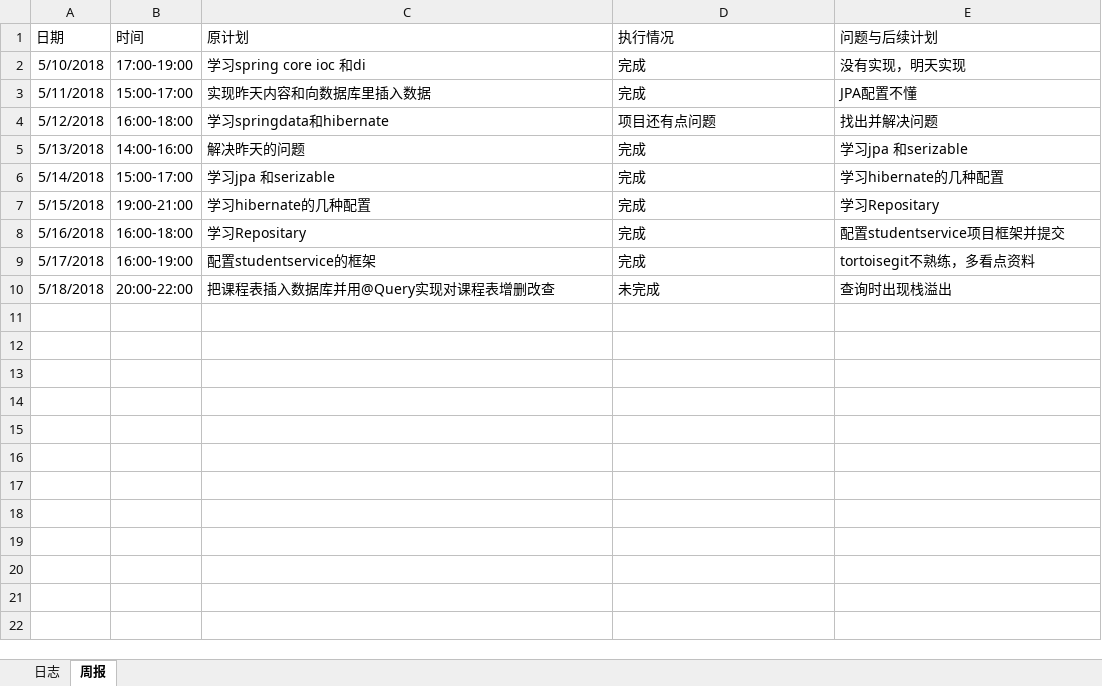
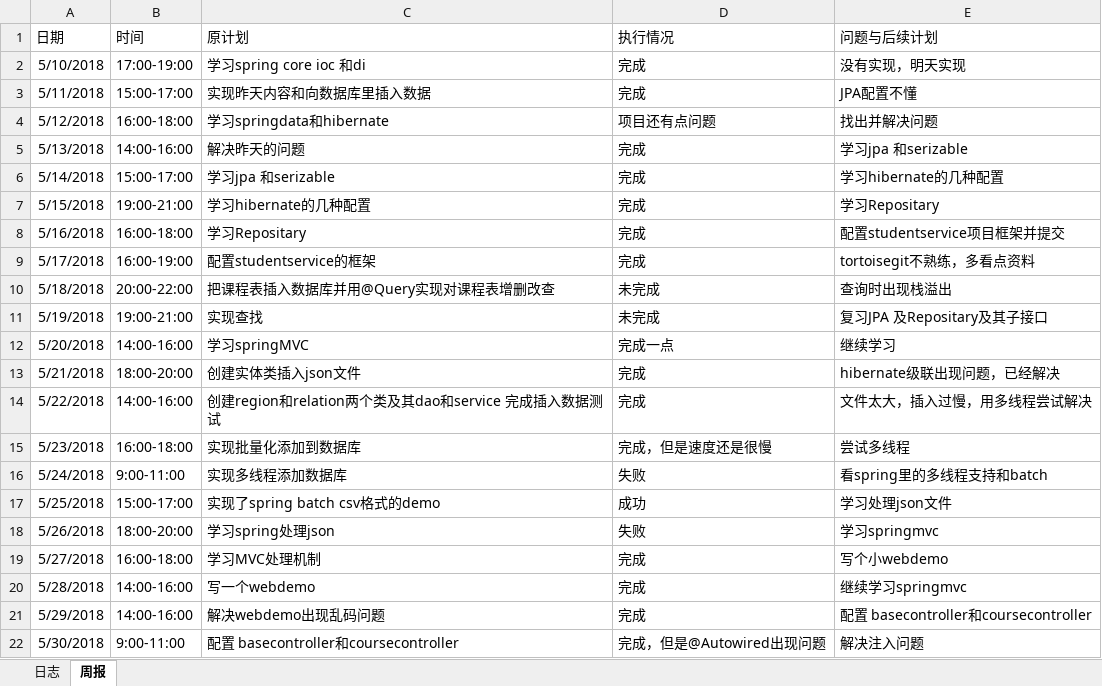
Before and after one commit to laozishidijia/98k, an Excel workbook: student-service-master/doc/log/log_201608040117_shijin.xlsx, sheet 周报, drawn as a sheet; values as stored, in another font and other column widths than the file's, no borders; the diff names each change by its address in the sheet, - before the commit and + after, or states it on an @@ line.

```diff
--- a/student-service-master/doc/log/log_201608040117_shijin.xlsx (sheet 周报)
+++ b/student-service-master/doc/log/log_201608040117_shijin.xlsx (sheet 周报)
+row 11: 5/19/2018 | 19:00-21:00 | 实现查找 | 未完成 | 复习JPA 及Repositary及其子接口
+row 12: 5/20/2018 | 14:00-16:00 | 学习springMVC | 完成一点 | 继续学习
+row 13: 5/21/2018 | 18:00-20:00 | 创建实体类插入json文件 | 完成 | hibernate级联出现问题，已经解决
+row 14: 5/22/2018 | 14:00-16:00 | 创建region和relation两个类及其dao和service 完成插入数据测试 | 完成 | 文件太大，插入过慢，用多线程尝试解决
+row 15: 5/23/2018 | 16:00-18:00 | 实现批量化添加到数据库 | 完成，但是速度还是很慢 | 尝试多线程
+row 16: 5/24/2018 | 9:00-11:00 | 实现多线程添加数据库 | 失败 | 看spring里的多线程支持和batch
+row 17: 5/25/2018 | 15:00-17:00 | 实现了spring batch csv格式的demo | 成功 | 学习处理json文件
+row 18: 5/26/2018 | 18:00-20:00 | 学习spring处理json | 失败 | 学习springmvc
+row 19: 5/27/2018 | 16:00-18:00 | 学习MVC处理机制 | 完成 | 写个小webdemo
+row 20: 5/28/2018 | 14:00-16:00 | 写一个webdemo | 完成 | 继续学习springmvc
+row 21: 5/29/2018 | 14:00-16:00 | 解决webdemo出现乱码问题 | 完成 | 配置 basecontroller和coursecontroller
+row 22: 5/30/2018 | 9:00-11:00 | 配置 basecontroller和coursecontroller | 完成，但是@Autowired出现问题 | 解决注入问题
```
Also changed, not shown: 51 other files.
